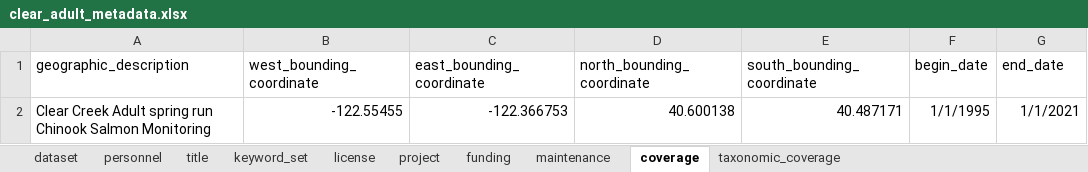
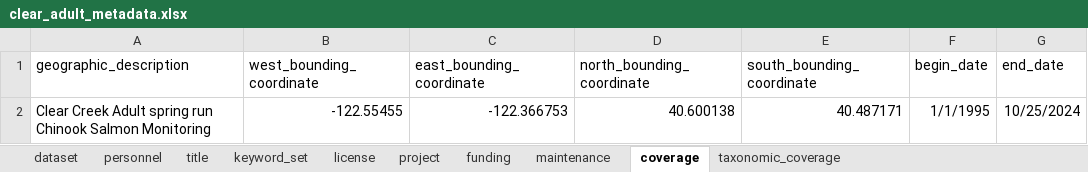
Before and after one commit to SRJPE/jpe-clear-adult-edi, an Excel workbook: data-raw/metadata/clear_adult_metadata.xlsx, sheet coverage, drawn as a sheet; values as stored, in another font and other column widths than the file's, no borders; the diff names each change by its address in the sheet, - before the commit and + after, or states it on an @@ line.

Commit message:
fixed typo on make metadata, updates package metadata, runs and validates xml

```diff
--- a/data-raw/metadata/clear_adult_metadata.xlsx (sheet coverage)
+++ b/data-raw/metadata/clear_adult_metadata.xlsx (sheet coverage)
-G2 (end_date): 1/1/2021
+G2 (end_date): 10/25/2024
```
Also changed, not shown: 2 other files.
